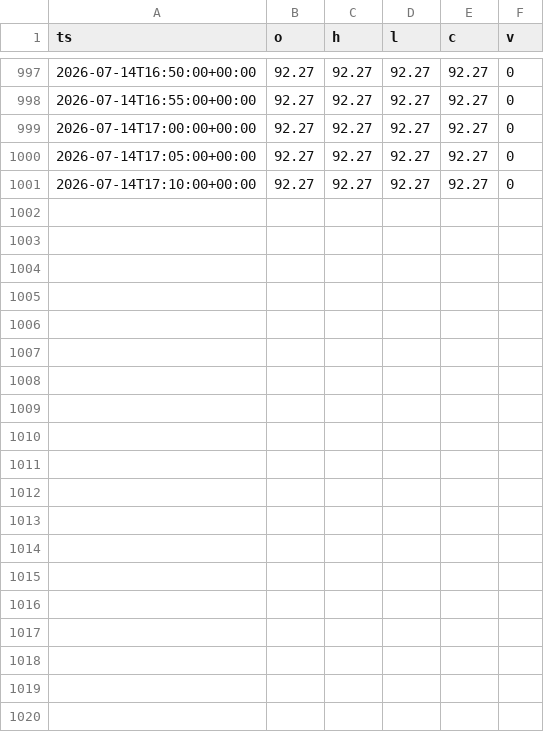
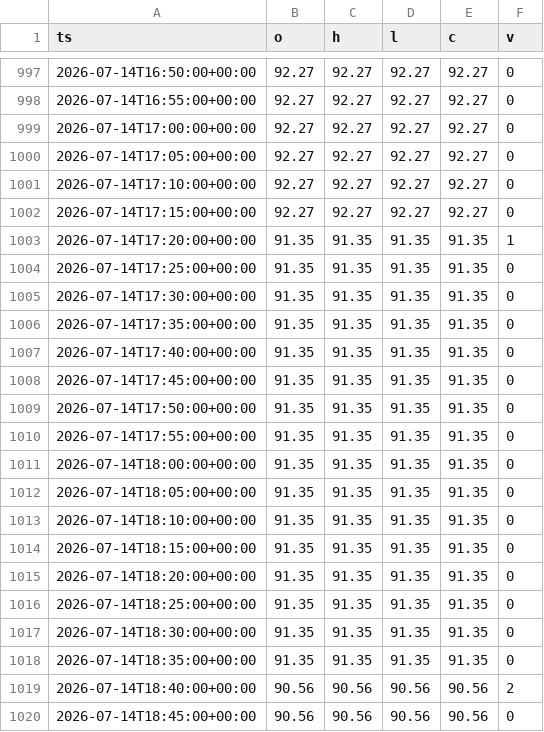
Before and after one commit to irisxinxin/quant-system, a CSV file: data/enrich_bars/IBM260717P310000.US.csv, drawn as a sheet; only a part is shown, gaps mark what is left out; the diff covers the shown part only.

```diff
--- a/data/enrich_bars/IBM260717P310000.US.csv
+++ b/data/enrich_bars/IBM260717P310000.US.csv
@@ -1001 +1001,20 @@ ts,o,h,l,c,v
 2026-07-14T17:10:00+00:00,92.27,92.27,92.27,92.27,0
+2026-07-14T17:15:00+00:00,92.27,92.27,92.27,92.27,0
+2026-07-14T17:20:00+00:00,91.35,91.35,91.35,91.35,1
+2026-07-14T17:25:00+00:00,91.35,91.35,91.35,91.35,0
+2026-07-14T17:30:00+00:00,91.35,91.35,91.35,91.35,0
+2026-07-14T17:35:00+00:00,91.35,91.35,91.35,91.35,0
+2026-07-14T17:40:00+00:00,91.35,91.35,91.35,91.35,0
+2026-07-14T17:45:00+00:00,91.35,91.35,91.35,91.35,0
+2026-07-14T17:50:00+00:00,91.35,91.35,91.35,91.35,0
+2026-07-14T17:55:00+00:00,91.35,91.35,91.35,91.35,0
+2026-07-14T18:00:00+00:00,91.35,91.35,91.35,91.35,0
+2026-07-14T18:05:00+00:00,91.35,91.35,91.35,91.35,0
+2026-07-14T18:10:00+00:00,91.35,91.35,91.35,91.35,0
+2026-07-14T18:15:00+00:00,91.35,91.35,91.35,91.35,0
+2026-07-14T18:20:00+00:00,91.35,91.35,91.35,91.35,0
+2026-07-14T18:25:00+00:00,91.35,91.35,91.35,91.35,0
+2026-07-14T18:30:00+00:00,91.35,91.35,91.35,91.35,0
+2026-07-14T18:35:00+00:00,91.35,91.35,91.35,91.35,0
+2026-07-14T18:40:00+00:00,90.56,90.56,90.56,90.56,2
+2026-07-14T18:45:00+00:00,90.56,90.56,90.56,90.56,0
```
Also changed, not shown: 14 added rows elsewhere in this file, data/enrich_bars/GOOGL260715C362500.US.csv, data/enrich_bars/IBM260717C310000.US.csv, 5 other files.
